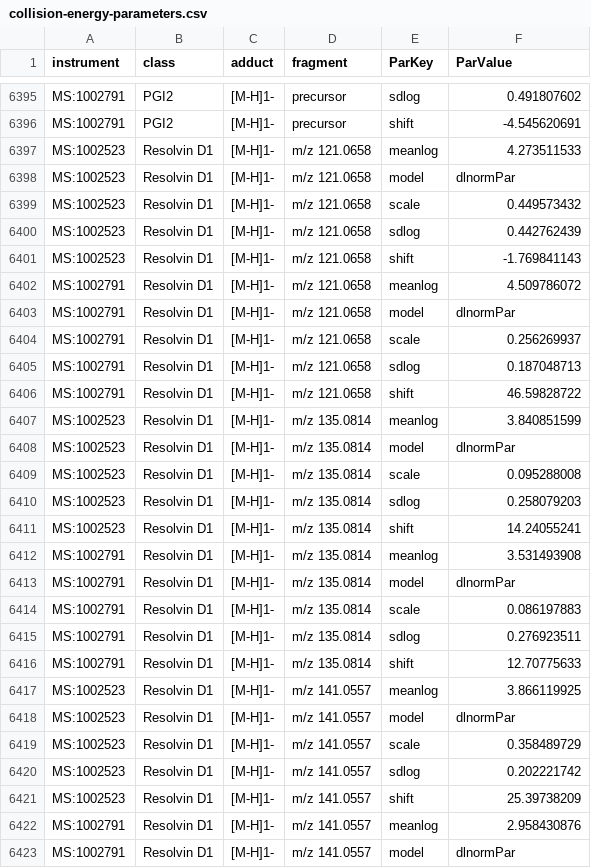
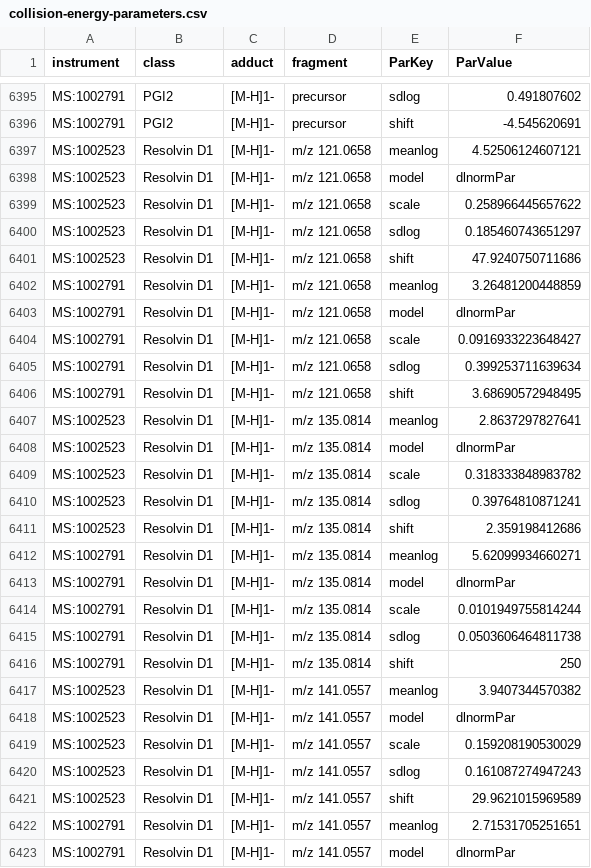
Before and after one commit to lifs-tools/lipidcreator, a CSV file: LipidCreator/data/collision-energy-parameters.csv, drawn as a sheet; only a part is shown, gaps mark what is left out; the diff covers the shown part only.

Commit message:
Fixed CEs for Resolvin D1.

```diff
--- a/LipidCreator/data/collision-energy-parameters.csv
+++ b/LipidCreator/data/collision-energy-parameters.csv
@@ -6396,28 +6396,28 @@ MS:1002791,PGI2,[M-H]1-,precursor,sdlog,0.491807602
 MS:1002791,PGI2,[M-H]1-,precursor,shift,-4.545620691
-MS:1002523,Resolvin D1,[M-H]1-,m/z 121.0658,meanlog,4.273511533
+MS:1002523,Resolvin D1,[M-H]1-,m/z 121.0658,meanlog,4.52506124607121
 MS:1002523,Resolvin D1,[M-H]1-,m/z 121.0658,model,dlnormPar
-MS:1002523,Resolvin D1,[M-H]1-,m/z 121.0658,scale,0.449573432
-MS:1002523,Resolvin D1,[M-H]1-,m/z 121.0658,sdlog,0.442762439
-MS:1002523,Resolvin D1,[M-H]1-,m/z 121.0658,shift,-1.769841143
-MS:1002791,Resolvin D1,[M-H]1-,m/z 121.0658,meanlog,4.509786072
+MS:1002523,Resolvin D1,[M-H]1-,m/z 121.0658,scale,0.258966445657622
+MS:1002523,Resolvin D1,[M-H]1-,m/z 121.0658,sdlog,0.185460743651297
+MS:1002523,Resolvin D1,[M-H]1-,m/z 121.0658,shift,47.9240750711686
+MS:1002791,Resolvin D1,[M-H]1-,m/z 121.0658,meanlog,3.26481200448859
 MS:1002791,Resolvin D1,[M-H]1-,m/z 121.0658,model,dlnormPar
-MS:1002791,Resolvin D1,[M-H]1-,m/z 121.0658,scale,0.256269937
-MS:1002791,Resolvin D1,[M-H]1-,m/z 121.0658,sdlog,0.187048713
-MS:1002791,Resolvin D1,[M-H]1-,m/z 121.0658,shift,46.59828722
-MS:1002523,Resolvin D1,[M-H]1-,m/z 135.0814,meanlog,3.840851599
+MS:1002791,Resolvin D1,[M-H]1-,m/z 121.0658,scale,0.0916933223648427
+MS:1002791,Resolvin D1,[M-H]1-,m/z 121.0658,sdlog,0.399253711639634
+MS:1002791,Resolvin D1,[M-H]1-,m/z 121.0658,shift,3.68690572948495
+MS:1002523,Resolvin D1,[M-H]1-,m/z 135.0814,meanlog,2.8637297827641
 MS:1002523,Resolvin D1,[M-H]1-,m/z 135.0814,model,dlnormPar
-MS:1002523,Resolvin D1,[M-H]1-,m/z 135.0814,scale,0.095288008
-MS:1002523,Resolvin D1,[M-H]1-,m/z 135.0814,sdlog,0.258079203
-MS:1002523,Resolvin D1,[M-H]1-,m/z 135.0814,shift,14.24055241
-MS:1002791,Resolvin D1,[M-H]1-,m/z 135.0814,meanlog,3.531493908
+MS:1002523,Resolvin D1,[M-H]1-,m/z 135.0814,scale,0.318333848983782
+MS:1002523,Resolvin D1,[M-H]1-,m/z 135.0814,sdlog,0.39764810871241
+MS:1002523,Resolvin D1,[M-H]1-,m/z 135.0814,shift,2.359198412686
+MS:1002791,Resolvin D1,[M-H]1-,m/z 135.0814,meanlog,5.62099934660271
 MS:1002791,Resolvin D1,[M-H]1-,m/z 135.0814,model,dlnormPar
-MS:1002791,Resolvin D1,[M-H]1-,m/z 135.0814,scale,0.086197883
-MS:1002791,Resolvin D1,[M-H]1-,m/z 135.0814,sdlog,0.276923511
-MS:1002791,Resolvin D1,[M-H]1-,m/z 135.0814,shift,12.70775633
-MS:1002523,Resolvin D1,[M-H]1-,m/z 141.0557,meanlog,3.866119925
+MS:1002791,Resolvin D1,[M-H]1-,m/z 135.0814,scale,0.0101949755814244
+MS:1002791,Resolvin D1,[M-H]1-,m/z 135.0814,sdlog,0.0503606464811738
+MS:1002791,Resolvin D1,[M-H]1-,m/z 135.0814,shift,250
+MS:1002523,Resolvin D1,[M-H]1-,m/z 141.0557,meanlog,3.9407344570382
 MS:1002523,Resolvin D1,[M-H]1-,m/z 141.0557,model,dlnormPar
-MS:1002523,Resolvin D1,[M-H]1-,m/z 141.0557,scale,0.358489729
-MS:1002523,Resolvin D1,[M-H]1-,m/z 141.0557,sdlog,0.202221742
-MS:1002523,Resolvin D1,[M-H]1-,m/z 141.0557,shift,25.39738209
-MS:1002791,Resolvin D1,[M-H]1-,m/z 141.0557,meanlog,2.958430876
+MS:1002523,Resolvin D1,[M-H]1-,m/z 141.0557,scale,0.159208190530029
+MS:1002523,Resolvin D1,[M-H]1-,m/z 141.0557,sdlog,0.161087274947243
+MS:1002523,Resolvin D1,[M-H]1-,m/z 141.0557,shift,29.9621015969589
+MS:1002791,Resolvin D1,[M-H]1-,m/z 141.0557,meanlog,2.71531705251651
 MS:1002791,Resolvin D1,[M-H]1-,m/z 141.0557,model,dlnormPar
```
Also changed, not shown: 137 edited cells elsewhere in this file.
